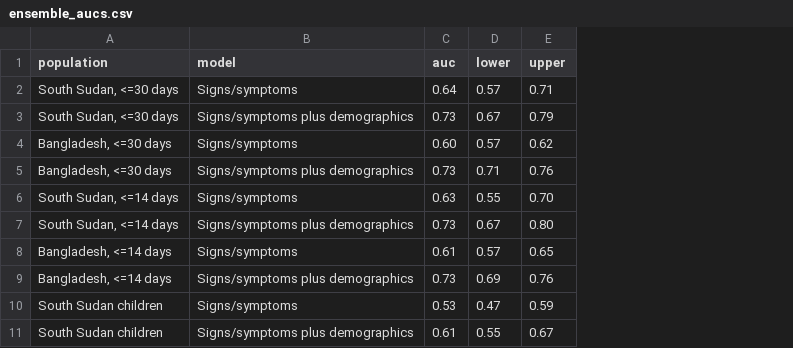
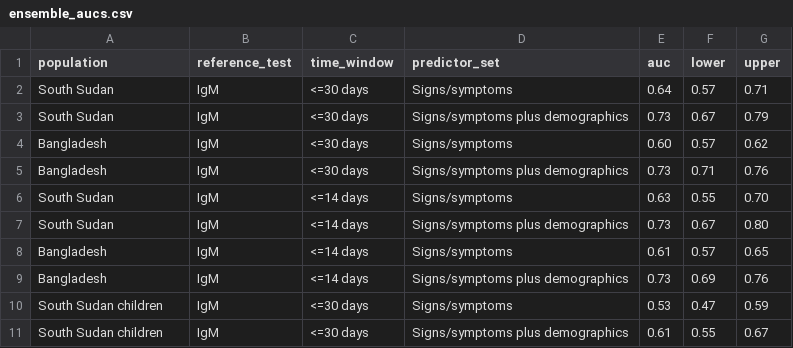
Before and after one commit to HopkinsIDD/hev-case-defintion, a CSV file: audit/ensemble_aucs.csv, drawn as a sheet; addresses are those after the commit; the diff names each change by its address in the sheet, - before the commit and + after, or states it on an @@ line.

```diff
--- a/audit/ensemble_aucs.csv
+++ b/audit/ensemble_aucs.csv
+column B (reference_test), rows 2-11: all IgM
+column C (time_window), rows 2-11: <=30 days | <=30 days | <=30 days | <=30 days | <=14 days | <=14 days | <=14 days | <=14 days | <=30 days | <=30 days
-D1: model
+D1: predictor_set
-A2:A3 (population): South Sudan, <=30 days
+A2:A3 (population): South Sudan
-A4:A5 (population): Bangladesh, <=30 days
+A4:A5 (population): Bangladesh
-A6:A7 (population): South Sudan, <=14 days
+A6:A7 (population): South Sudan
-A8:A9 (population): Bangladesh, <=14 days
+A8:A9 (population): Bangladesh
```
Also changed, not shown: 10 other files.
